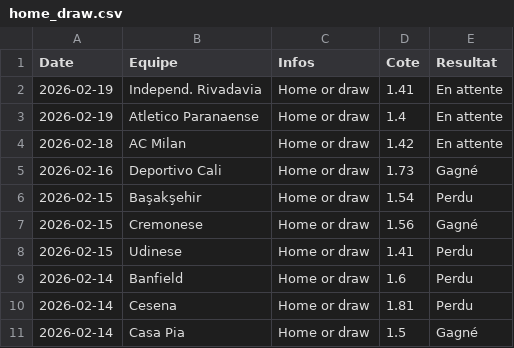
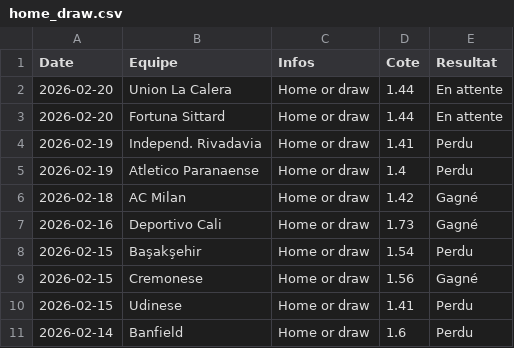
Before and after one commit to LorEri2/MoyennesGlissantes, a CSV file: home_draw.csv, drawn as a sheet; only a part is shown; the shorter side is filled out with more unchanged rows.

```diff
--- a/home_draw.csv
+++ b/home_draw.csv
@@ -1,5 +1,7 @@
 Date,Equipe,Infos,Cote,Resultat
-2026-02-19,Independ. Rivadavia,Home or draw,1.41,En attente
-2026-02-19,Atletico Paranaense ,Home or draw,1.4,En attente
-2026-02-18,AC Milan,Home or draw,1.42,En attente
+2026-02-20, Union La Calera,Home or draw,1.44,En attente
+2026-02-20,Fortuna Sittard,Home or draw,1.44,En attente
+2026-02-19,Independ. Rivadavia,Home or draw,1.41,Perdu
+2026-02-19,Atletico Paranaense ,Home or draw,1.4,Perdu
+2026-02-18,AC Milan,Home or draw,1.42,Gagné
 2026-02-16, Deportivo Cali,Home or draw,1.73,Gagné
```
Also changed, not shown: mes_matchs.csv, over_25_special.csv, 3 other files.
